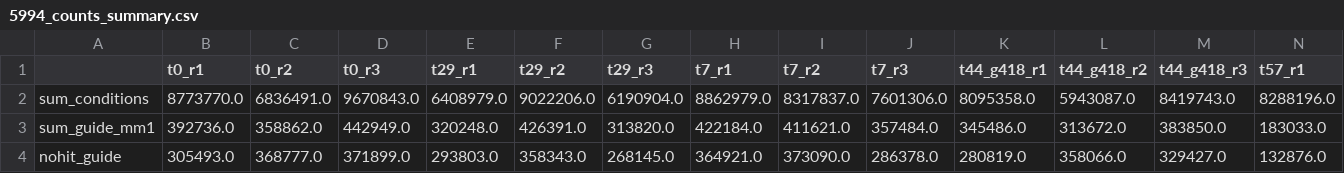
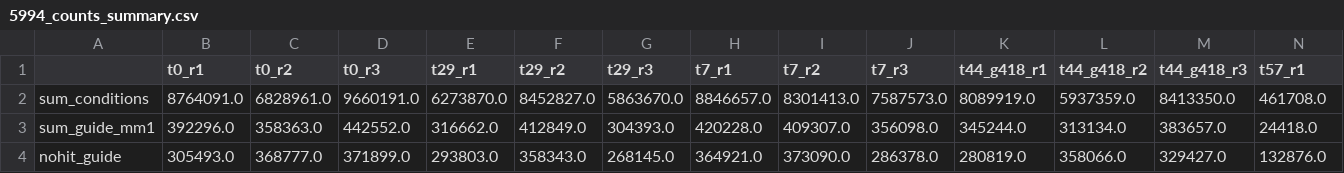
Before and after one commit to miri-2000/CRISPR_screen_analysis, a CSV file: example/results/5994_counts_summary.csv, drawn as a sheet; only a part is shown; the diff covers the shown part only; the diff names each change by its address in the sheet, - before the commit and + after, or states it on an @@ line.

```diff
--- a/example/results/5994_counts_summary.csv
+++ b/example/results/5994_counts_summary.csv
-B2 (t0_r1): 8773770.0
+B2 (t0_r1): 8764091.0
-C2 (t0_r2): 6836491.0
+C2 (t0_r2): 6828961.0
-D2 (t0_r3): 9670843.0
+D2 (t0_r3): 9660191.0
-E2 (t29_r1): 6408979.0
+E2 (t29_r1): 6273870.0
-F2 (t29_r2): 9022206.0
+F2 (t29_r2): 8452827.0
-G2 (t29_r3): 6190904.0
+G2 (t29_r3): 5863670.0
-H2 (t7_r1): 8862979.0
+H2 (t7_r1): 8846657.0
-I2 (t7_r2): 8317837.0
+I2 (t7_r2): 8301413.0
-J2 (t7_r3): 7601306.0
+J2 (t7_r3): 7587573.0
-K2 (t44_g418_r1): 8095358.0
+K2 (t44_g418_r1): 8089919.0
-L2 (t44_g418_r2): 5943087.0
+L2 (t44_g418_r2): 5937359.0
-M2 (t44_g418_r3): 8419743.0
+M2 (t44_g418_r3): 8413350.0
-N2 (t57_r1): 8288196.0
+N2 (t57_r1): 461708.0
-B3 (t0_r1): 392736.0
+B3 (t0_r1): 392296.0
-C3 (t0_r2): 358862.0
+C3 (t0_r2): 358363.0
-D3 (t0_r3): 442949.0
+D3 (t0_r3): 442552.0
-E3 (t29_r1): 320248.0
+E3 (t29_r1): 316662.0
-F3 (t29_r2): 426391.0
+F3 (t29_r2): 412849.0
-G3 (t29_r3): 313820.0
+G3 (t29_r3): 304393.0
-H3 (t7_r1): 422184.0
+H3 (t7_r1): 420228.0
-I3 (t7_r2): 411621.0
+I3 (t7_r2): 409307.0
-J3 (t7_r3): 357484.0
+J3 (t7_r3): 356098.0
-K3 (t44_g418_r1): 345486.0
+K3 (t44_g418_r1): 345244.0
-L3 (t44_g418_r2): 313672.0
+L3 (t44_g418_r2): 313134.0
-M3 (t44_g418_r3): 383850.0
+M3 (t44_g418_r3): 383657.0
-N3 (t57_r1): 183033.0
+N3 (t57_r1): 24418.0
```
Also changed, not shown: 31 edited cells elsewhere in this file, example/results/5994_bio_norm_correlation_plots.csv, example/results/5994_data_prep.csv, 47 other files.
